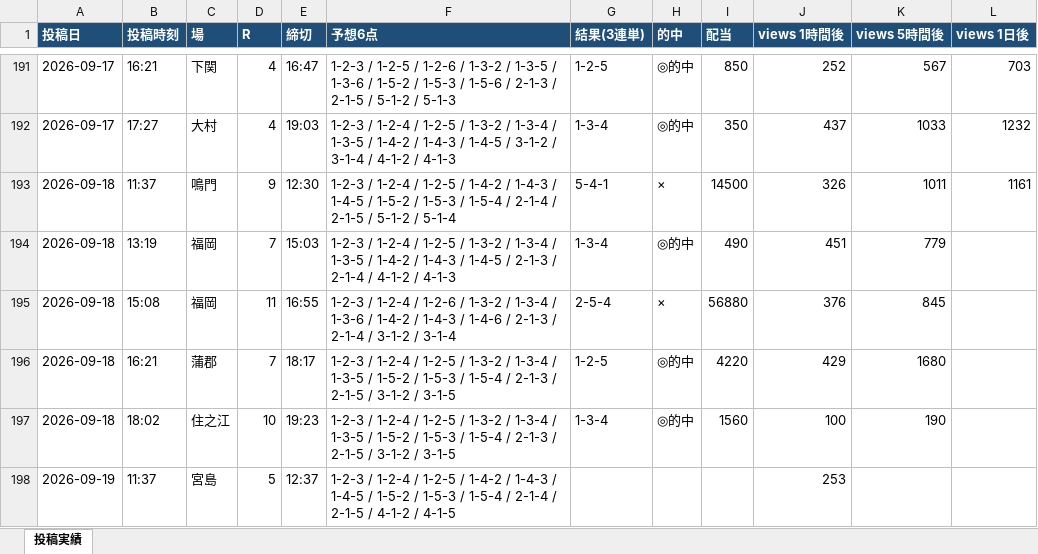
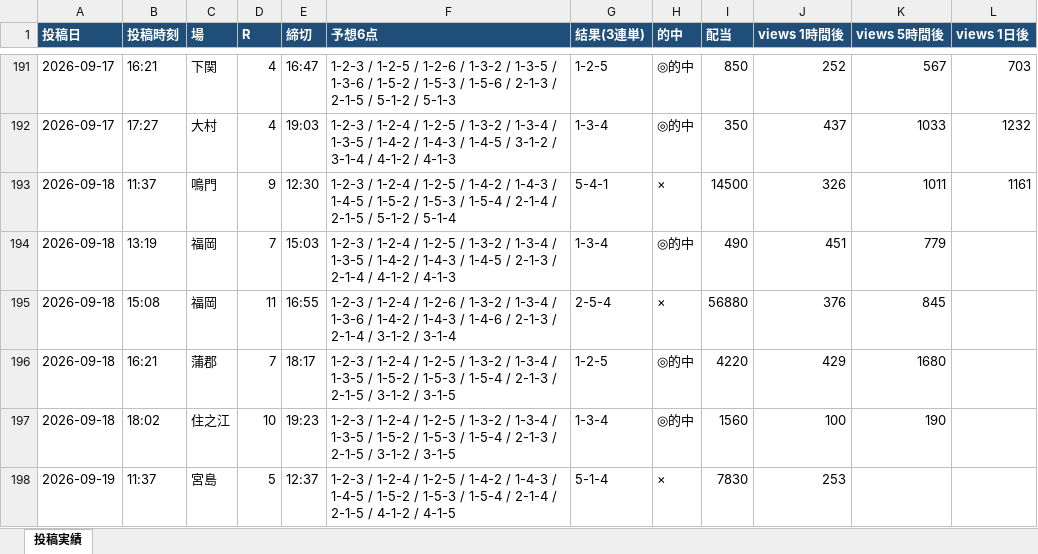
Before and after one commit to Growth37/kyotei-threads-bot, an Excel workbook: metrics.xlsx, sheet 投稿実績, drawn as a sheet; only a part is shown, gaps mark what is left out; values as stored, in another font and other column widths than the file's, no borders; the diff names each change by its address in the sheet, - before the commit and + after, or states it on an @@ line.

Commit message:
metrics: 表示回数/的中結果を更新

```diff
--- a/metrics.xlsx (sheet 投稿実績)
+++ b/metrics.xlsx (sheet 投稿実績)
-G198 (結果(3連単)): (empty)
+G198 (結果(3連単)): 5-1-4
-H198 (的中): (empty)
+H198 (的中): ×
-I198 (配当): (empty)
+I198 (配当): 7830
```
Also changed, not shown: 2 other files.
